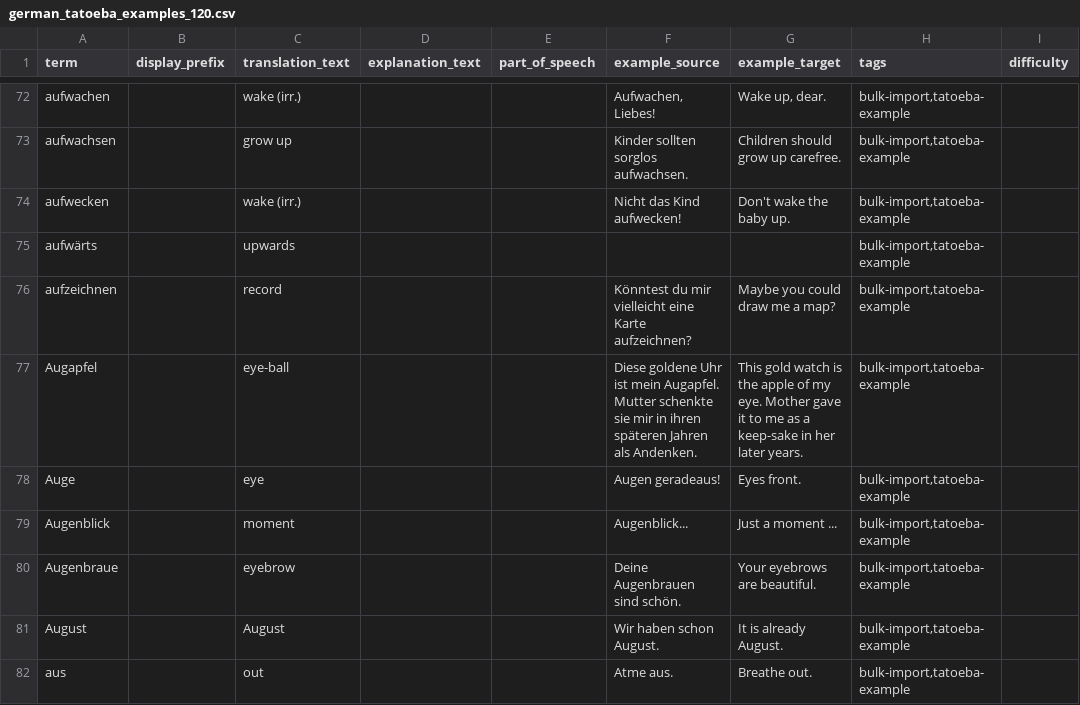
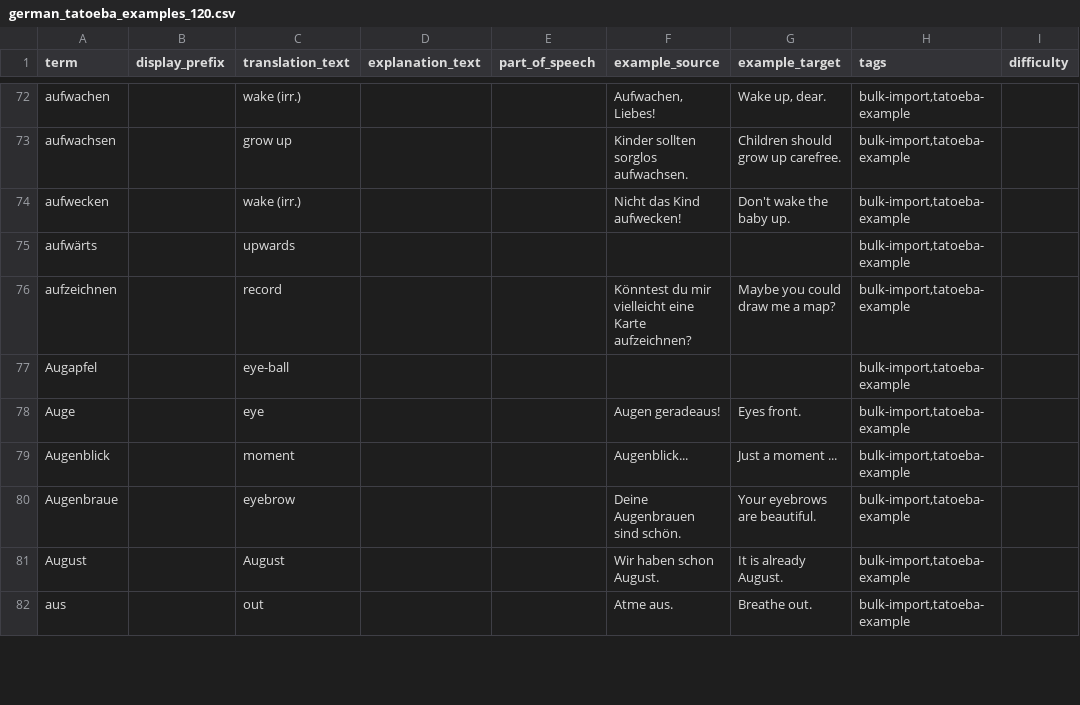
Before and after one commit to Narsilion/vocab-notifier, a CSV file: data/german_tatoeba_examples_120.csv, drawn as a sheet; only a part is shown, gaps mark what is left out; the diff covers the shown part only; the diff names each change by its address in the sheet, - before the commit and + after, or states it on an @@ line.

Commit message:
Improve card delivery and German example quality

```diff
--- a/data/german_tatoeba_examples_120.csv
+++ b/data/german_tatoeba_examples_120.csv
-F77 (example_source): Diese goldene Uhr ist mein Augapfel. Mutter schenkte sie mir in ihren späteren Jahren als Andenken.
+F77 (example_source): (empty)
-G77 (example_target): This gold watch is the apple of my eye. Mother gave it to me as a keep-sake in her later years.
+G77 (example_target): (empty)
```
Also changed, not shown: 9 edited cells elsewhere in this file, data/german_tatoeba_examples_short_120.csv, 4 other files.
